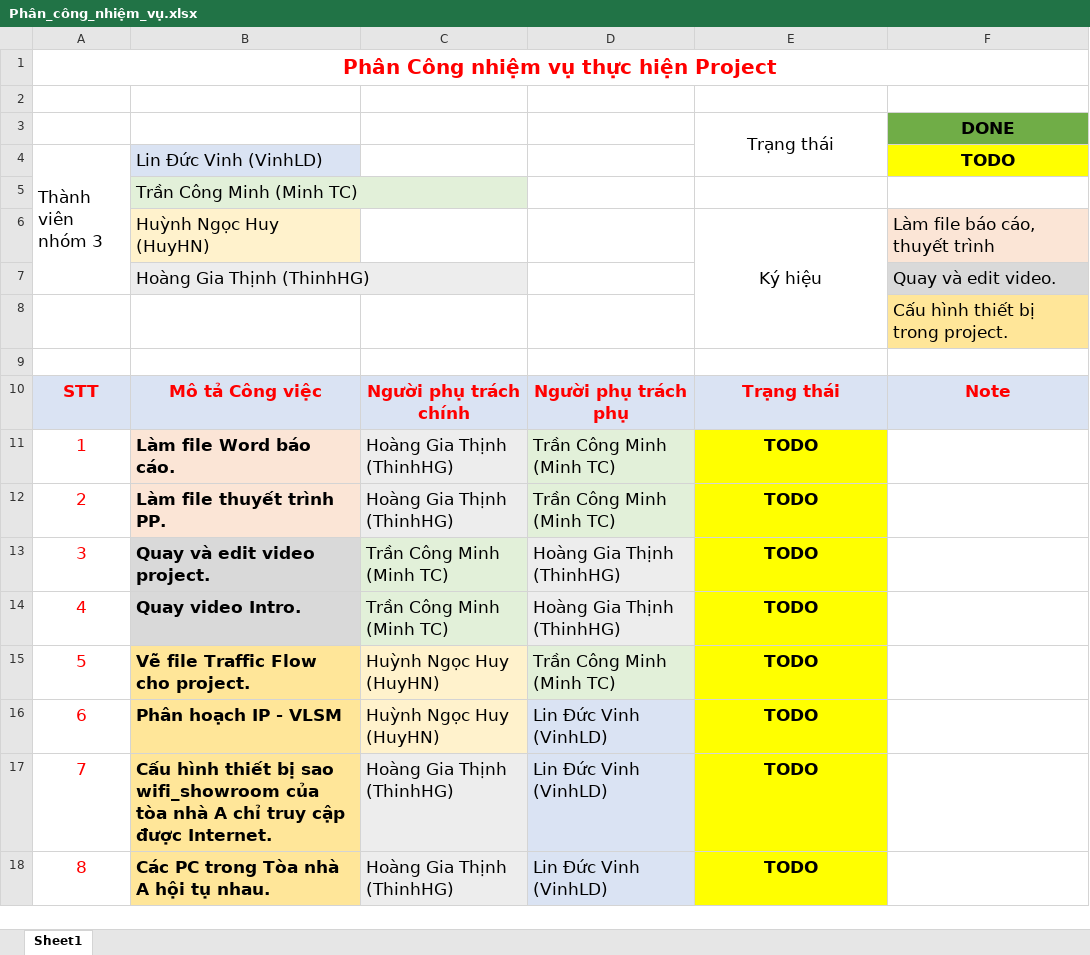
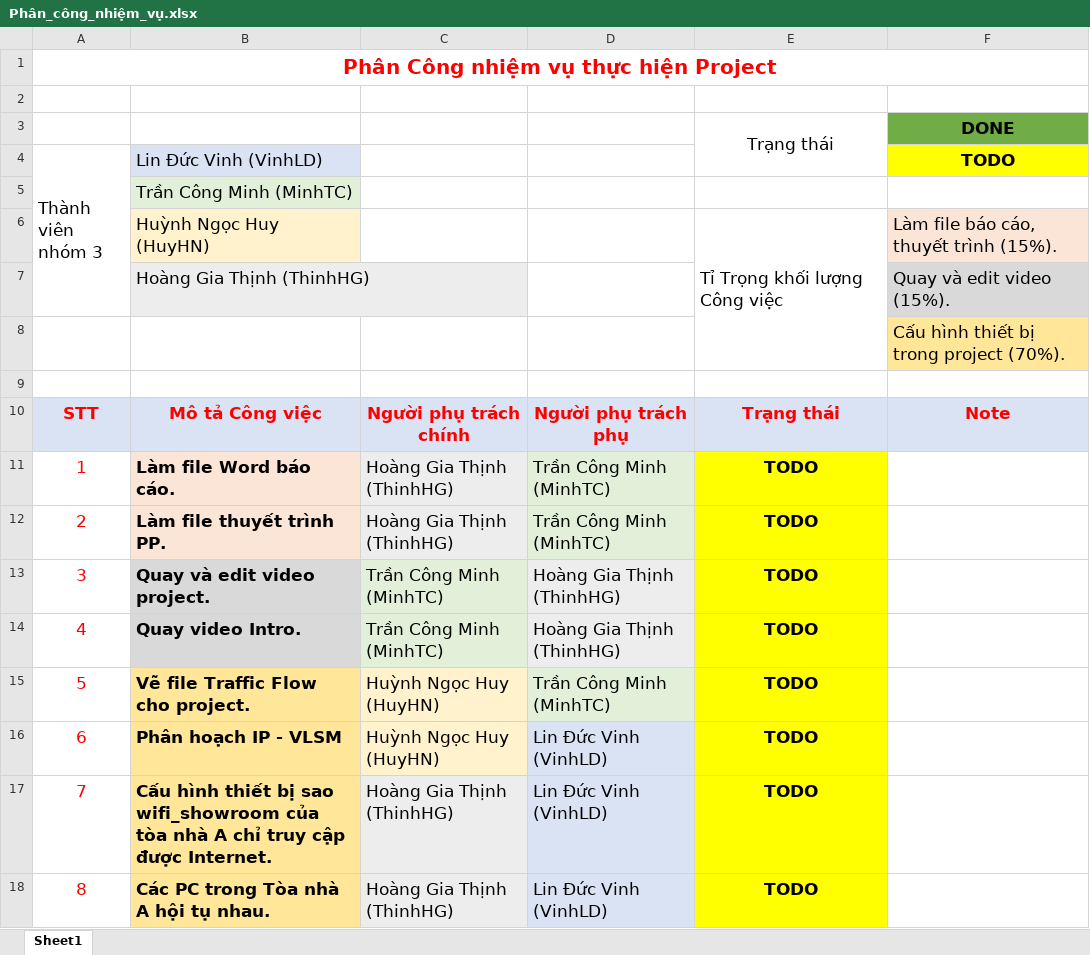
Before and after one commit to VinhLin/Project_SEM_2, an Excel workbook: Phân_công_nhiệm_vụ.xlsx, sheet Sheet1, drawn as a sheet; only a part is shown; values as stored, in another font and other column widths than the file's, no borders; the diff covers the shown part only; the diff names each change by its address in the sheet, - before the commit and + after, or states it on an @@ line.

```diff
--- a/Phân_công_nhiệm_vụ.xlsx (sheet Sheet1)
+++ b/Phân_công_nhiệm_vụ.xlsx (sheet Sheet1)
-B5 (Lin Đức Vinh (VinhLD)): Trần Công Minh (Minh TC)
+B5 (Lin Đức Vinh (VinhLD)): Trần Công Minh (MinhTC)
-E6: Ký hiệu
+E6: Tỉ Trọng khối lượng Công việc
-E6 alignment: center
+E6 alignment: left
-F6 (TODO): Làm file báo cáo, thuyết trình
+F6 (TODO): Làm file báo cáo, thuyết trình (15%).
-F7 (TODO): Quay và edit video.
+F7 (TODO): Quay và edit video (15%).
-F8 (TODO): Cấu hình thiết bị trong project.
+F8 (TODO): Cấu hình thiết bị trong project (70%).
-D11:D12: Trần Công Minh (Minh TC)
+D11:D12: Trần Công Minh (MinhTC)
-C13:C14: Trần Công Minh (Minh TC)
+C13:C14: Trần Công Minh (MinhTC)
-D15: Trần Công Minh (Minh TC)
+D15: Trần Công Minh (MinhTC)
```
Also changed, not shown: 3 added rows, 7 edited cells and cell formats elsewhere in this sheet, 7 other files.
